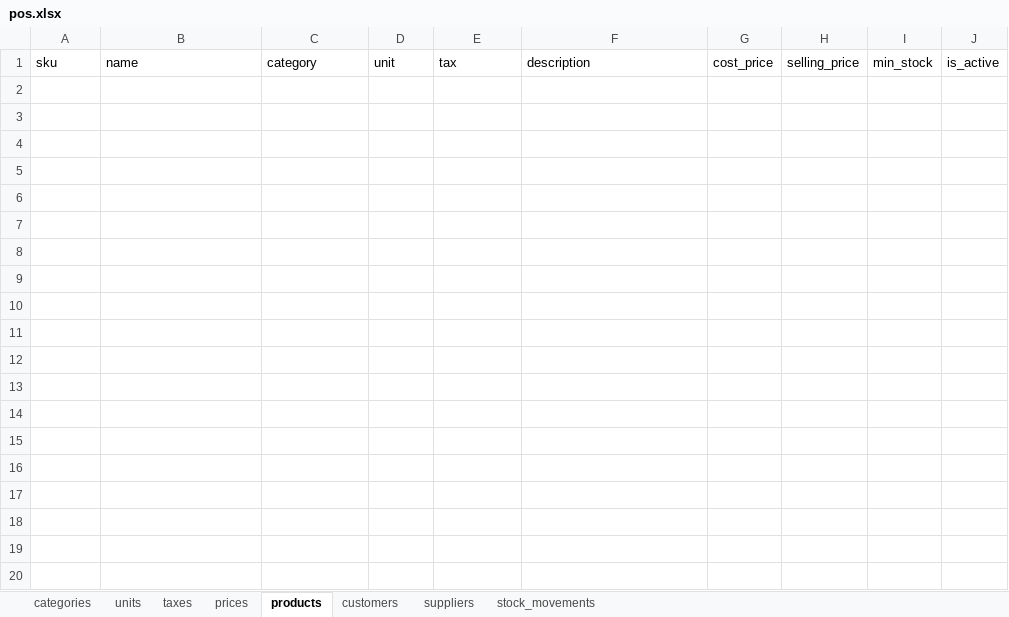
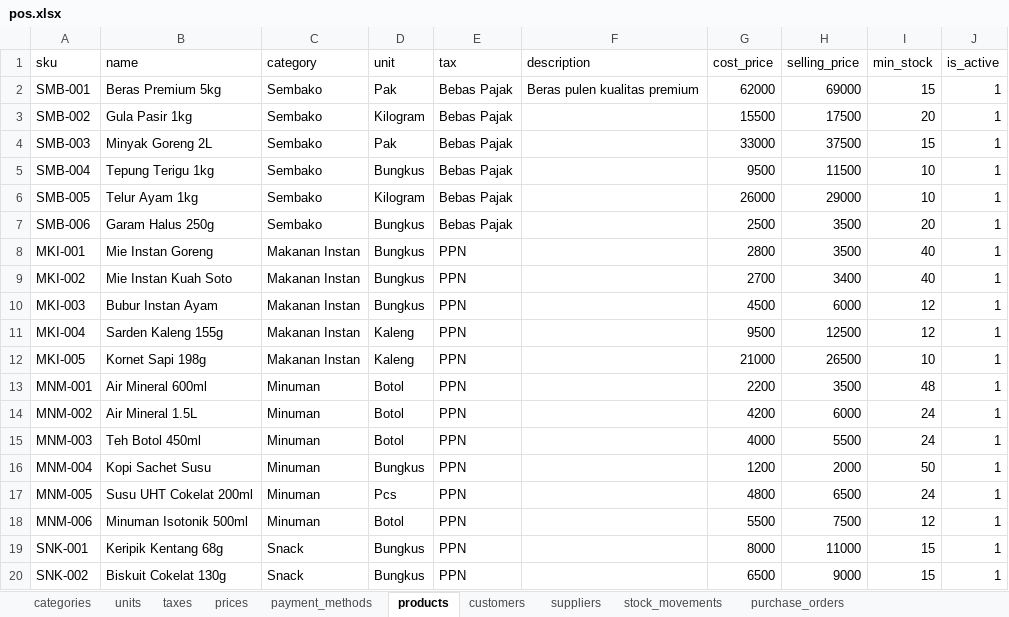
Before and after one commit to nazala-mafa/pos-biasa, an Excel workbook: database/seeders/data/pos.xlsx, sheet products, drawn as a sheet; only a part is shown; values as stored, in another font and other column widths than the file's, no borders; the diff covers the shown part only; the diff names each change by its address in the sheet, - before the commit and + after, or states it on an @@ line.

```diff
--- a/database/seeders/data/pos.xlsx (sheet products)
+++ b/database/seeders/data/pos.xlsx (sheet products)
+sheet tab: payment_methods
+sheet tab: purchase_orders
+row 2: SMB-001 | Beras Premium 5kg | Sembako | Pak | Bebas Pajak | Beras pulen kualitas premium | 62000 | 69000 | 15 | 1
+row 3: SMB-002 | Gula Pasir 1kg | Sembako | Kilogram | Bebas Pajak |  | 15500 | 17500 | 20 | 1
+row 4: SMB-003 | Minyak Goreng 2L | Sembako | Pak | Bebas Pajak |  | 33000 | 37500 | 15 | 1
+row 5: SMB-004 | Tepung Terigu 1kg | Sembako | Bungkus | Bebas Pajak |  | 9500 | 11500 | 10 | 1
+row 6: SMB-005 | Telur Ayam 1kg | Sembako | Kilogram | Bebas Pajak |  | 26000 | 29000 | 10 | 1
+row 7: SMB-006 | Garam Halus 250g | Sembako | Bungkus | Bebas Pajak |  | 2500 | 3500 | 20 | 1
+row 8: MKI-001 | Mie Instan Goreng | Makanan Instan | Bungkus | PPN |  | 2800 | 3500 | 40 | 1
+row 9: MKI-002 | Mie Instan Kuah Soto | Makanan Instan | Bungkus | PPN |  | 2700 | 3400 | 40 | 1
+row 10: MKI-003 | Bubur Instan Ayam | Makanan Instan | Bungkus | PPN |  | 4500 | 6000 | 12 | 1
+row 11: MKI-004 | Sarden Kaleng 155g | Makanan Instan | Kaleng | PPN |  | 9500 | 12500 | 12 | 1
+row 12: MKI-005 | Kornet Sapi 198g | Makanan Instan | Kaleng | PPN |  | 21000 | 26500 | 10 | 1
+row 13: MNM-001 | Air Mineral 600ml | Minuman | Botol | PPN |  | 2200 | 3500 | 48 | 1
+row 14: MNM-002 | Air Mineral 1.5L | Minuman | Botol | PPN |  | 4200 | 6000 | 24 | 1
+row 15: MNM-003 | Teh Botol 450ml | Minuman | Botol | PPN |  | 4000 | 5500 | 24 | 1
+row 16: MNM-004 | Kopi Sachet Susu | Minuman | Bungkus | PPN |  | 1200 | 2000 | 50 | 1
+row 17: MNM-005 | Susu UHT Cokelat 200ml | Minuman | Pcs | PPN |  | 4800 | 6500 | 24 | 1
+row 18: MNM-006 | Minuman Isotonik 500ml | Minuman | Botol | PPN |  | 5500 | 7500 | 12 | 1
+row 19: SNK-001 | Keripik Kentang 68g | Snack | Bungkus | PPN |  | 8000 | 11000 | 15 | 1
+row 20: SNK-002 | Biskuit Cokelat 130g | Snack | Bungkus | PPN |  | 6500 | 9000 | 15 | 1
```
Also changed, not shown: 13 added rows elsewhere in this sheet, sheet stock_movements, sheet customers, sheet suppliers, sheet categories, sheet units, sheet prices, 1 more sheet, other sheet tabs, 6 other files.
